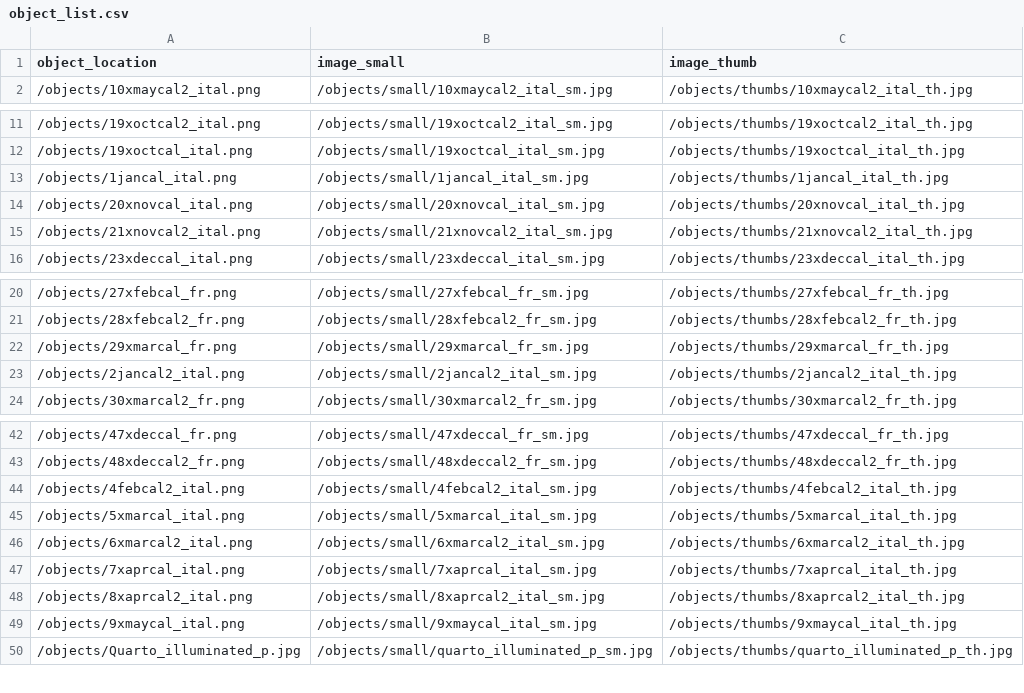
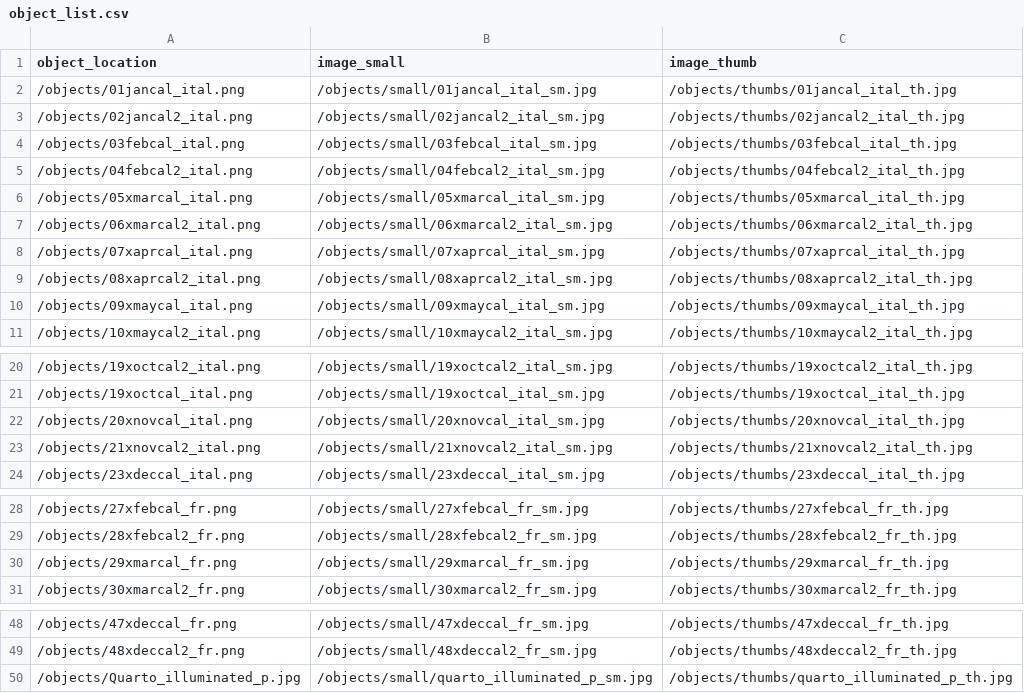
Before and after one commit to cgguerra/lndl-medieval-manuscripts, a CSV file: objects/object_list.csv, drawn as a sheet; only a part is shown, gaps mark what is left out; the diff covers the shown part only.

```diff
--- a/objects/object_list.csv
+++ b/objects/object_list.csv
@@ -1,2 +1,11 @@
 object_location,image_small,image_thumb
+/objects/01jancal_ital.png,/objects/small/01jancal_ital_sm.jpg,/objects/thumbs/01jancal_ital_th.jpg
+/objects/02jancal2_ital.png,/objects/small/02jancal2_ital_sm.jpg,/objects/thumbs/02jancal2_ital_th.jpg
+/objects/03febcal_ital.png,/objects/small/03febcal_ital_sm.jpg,/objects/thumbs/03febcal_ital_th.jpg
+/objects/04febcal2_ital.png,/objects/small/04febcal2_ital_sm.jpg,/objects/thumbs/04febcal2_ital_th.jpg
+/objects/05xmarcal_ital.png,/objects/small/05xmarcal_ital_sm.jpg,/objects/thumbs/05xmarcal_ital_th.jpg
+/objects/06xmarcal2_ital.png,/objects/small/06xmarcal2_ital_sm.jpg,/objects/thumbs/06xmarcal2_ital_th.jpg
+/objects/07xaprcal_ital.png,/objects/small/07xaprcal_ital_sm.jpg,/objects/thumbs/07xaprcal_ital_th.jpg
+/objects/08xaprcal2_ital.png,/objects/small/08xaprcal2_ital_sm.jpg,/objects/thumbs/08xaprcal2_ital_th.jpg
+/objects/09xmaycal_ital.png,/objects/small/09xmaycal_ital_sm.jpg,/objects/thumbs/09xmaycal_ital_th.jpg
 /objects/10xmaycal2_ital.png,/objects/small/10xmaycal2_ital_sm.jpg,/objects/thumbs/10xmaycal2_ital_th.jpg
@@ -12,3 +21,2 @@ object_location,image_small,image_thumb
 /objects/19xoctcal_ital.png,/objects/small/19xoctcal_ital_sm.jpg,/objects/thumbs/19xoctcal_ital_th.jpg
-/objects/1jancal_ital.png,/objects/small/1jancal_ital_sm.jpg,/objects/thumbs/1jancal_ital_th.jpg
 /objects/20xnovcal_ital.png,/objects/small/20xnovcal_ital_sm.jpg,/objects/thumbs/20xnovcal_ital_th.jpg
@@ -22,3 +30,2 @@ object_location,image_small,image_thumb
 /objects/29xmarcal_fr.png,/objects/small/29xmarcal_fr_sm.jpg,/objects/thumbs/29xmarcal_fr_th.jpg
-/objects/2jancal2_ital.png,/objects/small/2jancal2_ital_sm.jpg,/objects/thumbs/2jancal2_ital_th.jpg
 /objects/30xmarcal2_fr.png,/objects/small/30xmarcal2_fr_sm.jpg,/objects/thumbs/30xmarcal2_fr_th.jpg
@@ -43,8 +49,2 @@ object_location,image_small,image_thumb
 /objects/48xdeccal2_fr.png,/objects/small/48xdeccal2_fr_sm.jpg,/objects/thumbs/48xdeccal2_fr_th.jpg
-/objects/4febcal2_ital.png,/objects/small/4febcal2_ital_sm.jpg,/objects/thumbs/4febcal2_ital_th.jpg
-/objects/5xmarcal_ital.png,/objects/small/5xmarcal_ital_sm.jpg,/objects/thumbs/5xmarcal_ital_th.jpg
-/objects/6xmarcal2_ital.png,/objects/small/6xmarcal2_ital_sm.jpg,/objects/thumbs/6xmarcal2_ital_th.jpg
-/objects/7xaprcal_ital.png,/objects/small/7xaprcal_ital_sm.jpg,/objects/thumbs/7xaprcal_ital_th.jpg
-/objects/8xaprcal2_ital.png,/objects/small/8xaprcal2_ital_sm.jpg,/objects/thumbs/8xaprcal2_ital_th.jpg
-/objects/9xmaycal_ital.png,/objects/small/9xmaycal_ital_sm.jpg,/objects/thumbs/9xmaycal_ital_th.jpg
 /objects/Quarto_illuminated_p.jpg,/objects/small/quarto_illuminated_p_sm.jpg,/objects/thumbs/quarto_illuminated_p_th.jpg
```
Also changed, not shown: 1 removed row elsewhere in this file, 29 other files.
